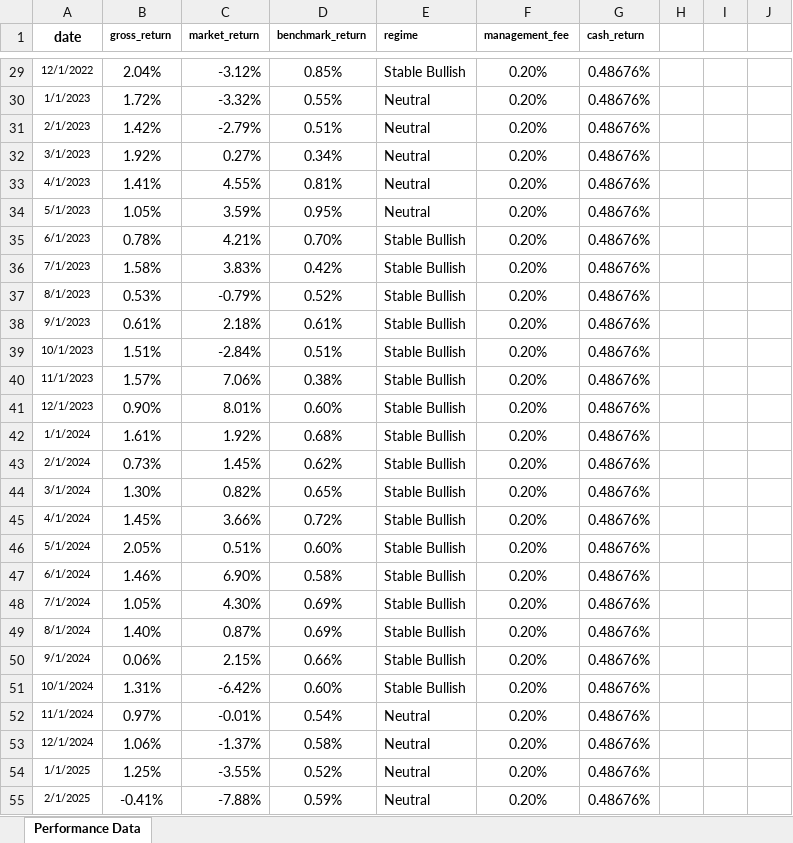
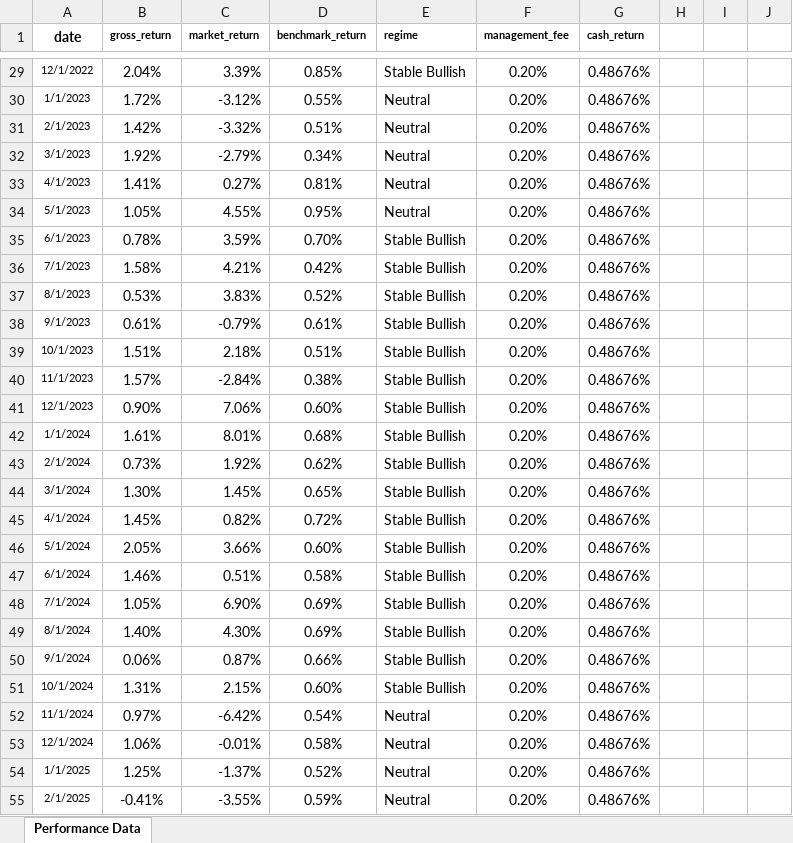
Before and after one commit to pratyush-x355/fund_analysis, an Excel workbook: data/ws_ls_fund.xlsx, sheet Performance Data, drawn as a sheet; only a part is shown, gaps mark what is left out; values as stored, in another font and other column widths than the file's, no borders; the diff covers the shown part only; the diff names each change by its address in the sheet, - before the commit and + after, or states it on an @@ line.

```diff
--- a/data/ws_ls_fund.xlsx (sheet Performance Data)
+++ b/data/ws_ls_fund.xlsx (sheet Performance Data)
-C29 (market_return): -3.12%
+C29 (market_return): 3.39%
-C30 (market_return): -3.32%
+C30 (market_return): -3.12%
-C31 (market_return): -2.79%
+C31 (market_return): -3.32%
-C32 (market_return): 0.27%
+C32 (market_return): -2.79%
-C33 (market_return): 4.55%
+C33 (market_return): 0.27%
-C34 (market_return): 3.59%
+C34 (market_return): 4.55%
-C35 (market_return): 4.21%
+C35 (market_return): 3.59%
-C36 (market_return): 3.83%
+C36 (market_return): 4.21%
-C37 (market_return): -0.79%
+C37 (market_return): 3.83%
-C38 (market_return): 2.18%
+C38 (market_return): -0.79%
-C39 (market_return): -2.84%
+C39 (market_return): 2.18%
-C40 (market_return): 7.06%
+C40 (market_return): -2.84%
-C41 (market_return): 8.01%
+C41 (market_return): 7.06%
-C42 (market_return): 1.92%
+C42 (market_return): 8.01%
-C43 (market_return): 1.45%
+C43 (market_return): 1.92%
-C44 (market_return): 0.82%
+C44 (market_return): 1.45%
-C45 (market_return): 3.66%
+C45 (market_return): 0.82%
-C46 (market_return): 0.51%
+C46 (market_return): 3.66%
-C47 (market_return): 6.90%
+C47 (market_return): 0.51%
-C48 (market_return): 4.30%
+C48 (market_return): 6.90%
-C49 (market_return): 0.87%
+C49 (market_return): 4.30%
-C50 (market_return): 2.15%
+C50 (market_return): 0.87%
-C51 (market_return): -6.42%
+C51 (market_return): 2.15%
-C52 (market_return): -0.01%
+C52 (market_return): -6.42%
-C53 (market_return): -1.37%
+C53 (market_return): -0.01%
-C54 (market_return): -3.55%
+C54 (market_return): -1.37%
-C55 (market_return): -7.88%
+C55 (market_return): -3.55%
```
Also changed, not shown: 34 edited cells elsewhere in this sheet, data/dc_fi_fund.xlsx, 21 other files.
